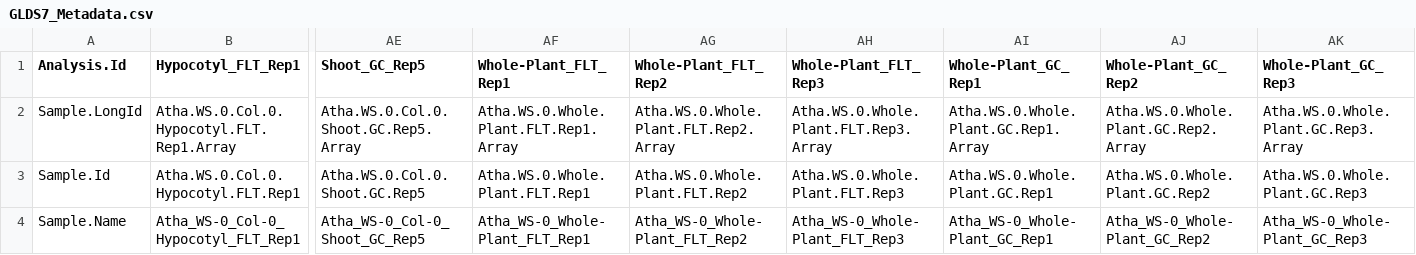
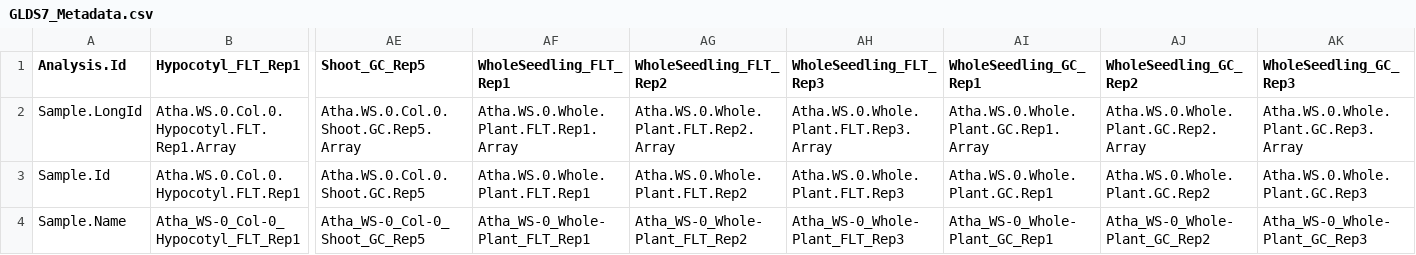
Before and after one commit to rmtrane/iDEP-GLDS, a CSV file: GLDS7/GLDS7_Metadata.csv, drawn as a sheet; only a part is shown, gaps mark what is left out; the diff names each change by its address in the sheet, - before the commit and + after, or states it on an @@ line.

```diff
--- a/GLDS7/GLDS7_Metadata.csv
+++ b/GLDS7/GLDS7_Metadata.csv
-AF1: Whole-Plant_FLT_Rep1
+AF1: WholeSeedling_FLT_Rep1
-AG1: Whole-Plant_FLT_Rep2
+AG1: WholeSeedling_FLT_Rep2
-AH1: Whole-Plant_FLT_Rep3
+AH1: WholeSeedling_FLT_Rep3
-AI1: Whole-Plant_GC_Rep1
+AI1: WholeSeedling_GC_Rep1
-AJ1: Whole-Plant_GC_Rep2
+AJ1: WholeSeedling_GC_Rep2
-AK1: Whole-Plant_GC_Rep3
+AK1: WholeSeedling_GC_Rep3
```
Also changed, not shown: GLDS7/GLDS7_Sampleinfo.csv, 52 other files.
